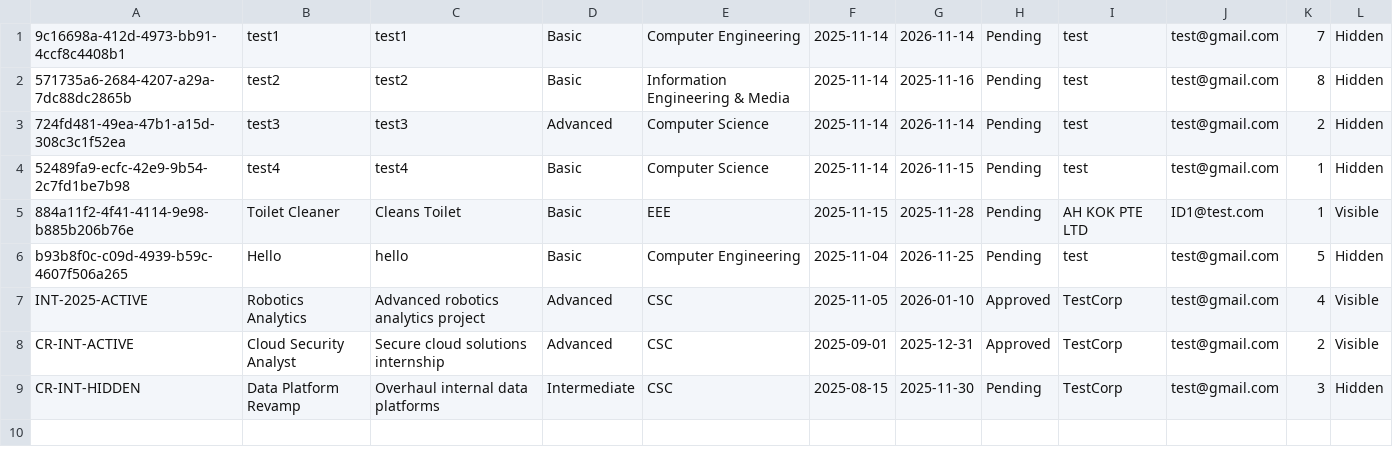
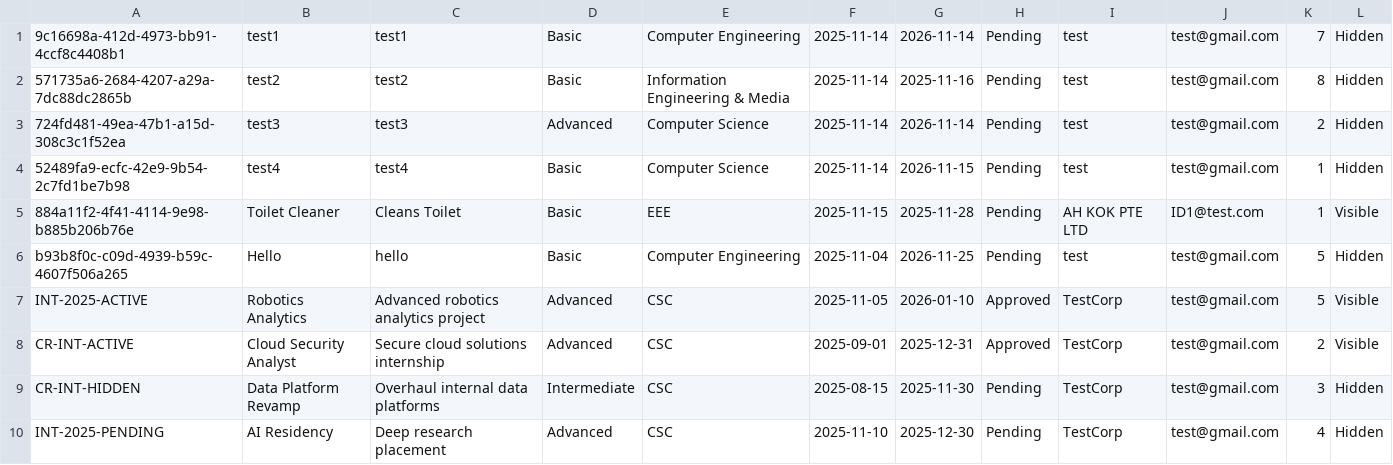
Before and after one commit to KS231223/SC2002-Project, a CSV file: resources/internship_opportunities.csv, drawn as a sheet.

Commit message:
Insert data in csv

```diff
--- a/resources/internship_opportunities.csv
+++ b/resources/internship_opportunities.csv
@@ -6,4 +6,5 @@
 b93b8f0c-c09d-4939-b59c-4607f506a265,Hello,hello,Basic,Computer Engineering,2025-11-04,2026-11-25,Pending,test,test@gmail.com,5,Hidden
-INT-2025-ACTIVE,Robotics Analytics,Advanced robotics analytics project,Advanced,CSC,2025-11-05,2026-01-10,Approved,TestCorp,test@gmail.com,4,Visible
+INT-2025-ACTIVE,Robotics Analytics,Advanced robotics analytics project,Advanced,CSC,2025-11-05,2026-01-10,Approved,TestCorp,test@gmail.com,5,Visible
 CR-INT-ACTIVE,Cloud Security Analyst,Secure cloud solutions internship,Advanced,CSC,2025-09-01,2025-12-31,Approved,TestCorp,test@gmail.com,2,Visible
 CR-INT-HIDDEN,Data Platform Revamp,Overhaul internal data platforms,Intermediate,CSC,2025-08-15,2025-11-30,Pending,TestCorp,test@gmail.com,3,Hidden
+INT-2025-PENDING,AI Residency,Deep research placement,Advanced,CSC,2025-11-10,2025-12-30,Pending,TestCorp,test@gmail.com,4,Hidden
```
Also changed, not shown: resources/internship_applications.csv, 3 other files.
